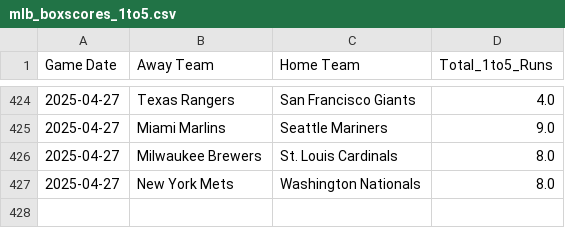
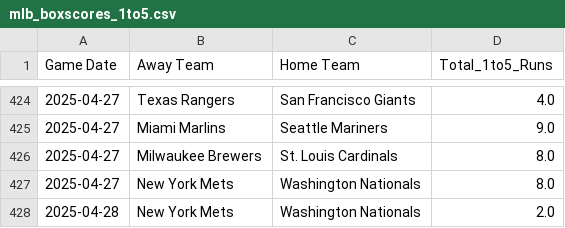
Before and after one commit to radgator13/Innings1-5_Picks, a CSV file: data/mlb_boxscores_1to5.csv, drawn as a sheet; only a part is shown, gaps mark what is left out; the diff names each change by its address in the sheet, - before the commit and + after, or states it on an @@ line.

```diff
--- a/data/mlb_boxscores_1to5.csv
+++ b/data/mlb_boxscores_1to5.csv
+row 428: 2025-04-28 | New York Mets | Washington Nationals | 2.0
```
Also changed, not shown: data/mlb_boxscores_full.csv, 1 other file.
